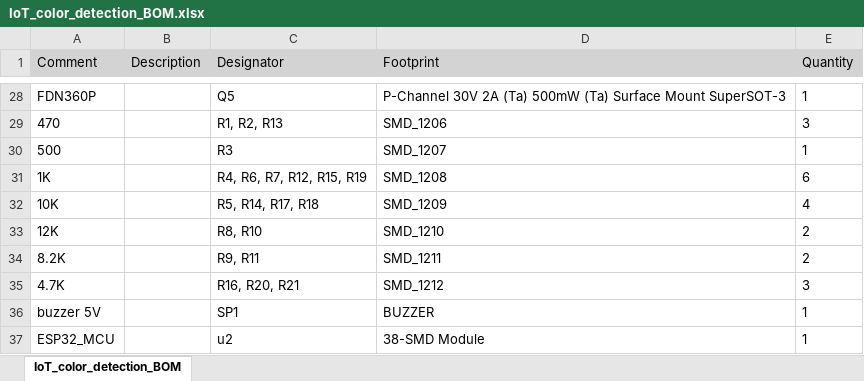
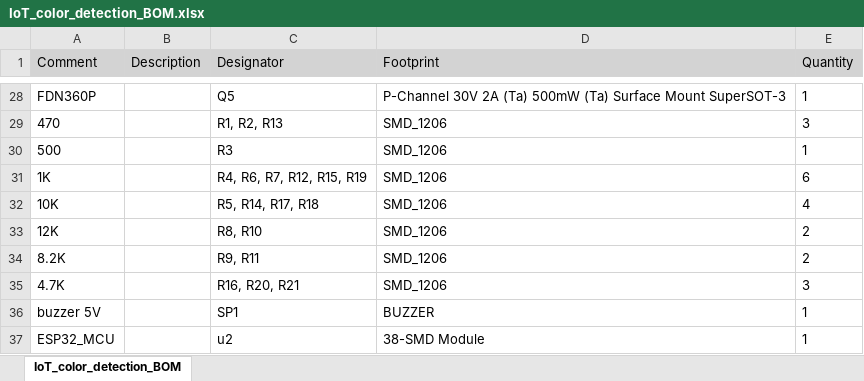
Before and after one commit to abbasghadir/IoT_color_detection, an Excel workbook: hardware/IoT_color_detection_BOM.xlsx, sheet IoT_color_detection_BOM, drawn as a sheet; only a part is shown, gaps mark what is left out; values as stored, in another font and other column widths than the file's, no borders; the diff names each change by its address in the sheet, - before the commit and + after, or states it on an @@ line.

Commit message:
change bom resistor footprint names

```diff
--- a/hardware/IoT_color_detection_BOM.xlsx (sheet IoT_color_detection_BOM)
+++ b/hardware/IoT_color_detection_BOM.xlsx (sheet IoT_color_detection_BOM)
-D30 (Footprint): SMD_1207
+D30 (Footprint): SMD_1206
-D31 (Footprint): SMD_1208
+D31 (Footprint): SMD_1206
-D32 (Footprint): SMD_1209
+D32 (Footprint): SMD_1206
-D33 (Footprint): SMD_1210
+D33 (Footprint): SMD_1206
-D34 (Footprint): SMD_1211
+D34 (Footprint): SMD_1206
-D35 (Footprint): SMD_1212
+D35 (Footprint): SMD_1206
```
